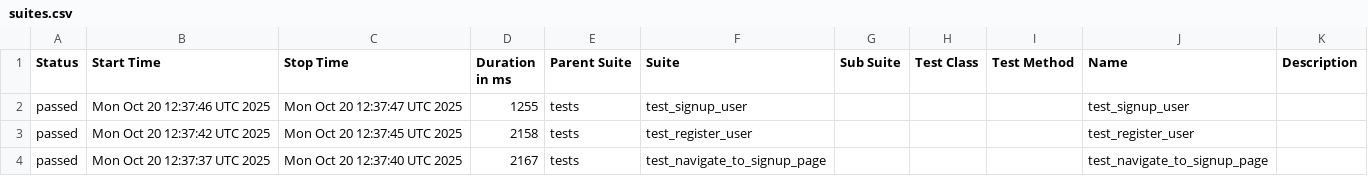
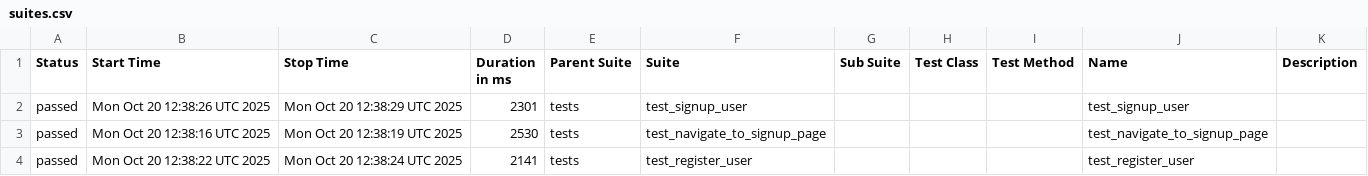
Before and after one commit to KovalIllia/ui-autotests, a CSV file: data/suites.csv, drawn as a sheet.

```diff
--- a/data/suites.csv
+++ b/data/suites.csv
@@ -1,4 +1,4 @@
 "Status","Start Time","Stop Time","Duration in ms","Parent Suite","Suite","Sub Suite","Test Class","Test Method","Name","Description"
-"passed","Mon Oct 20 12:37:46 UTC 2025","Mon Oct 20 12:37:47 UTC 2025","1255","tests","test_signup_user","","","","test_signup_user",""
-"passed","Mon Oct 20 12:37:42 UTC 2025","Mon Oct 20 12:37:45 UTC 2025","2158","tests","test_register_user","","","","test_register_user",""
-"passed","Mon Oct 20 12:37:37 UTC 2025","Mon Oct 20 12:37:40 UTC 2025","2167","tests","test_navigate_to_signup_page","","","","test_navigate_to_signup_page",""
+"passed","Mon Oct 20 12:38:26 UTC 2025","Mon Oct 20 12:38:29 UTC 2025","2301","tests","test_signup_user","","","","test_signup_user",""
+"passed","Mon Oct 20 12:38:16 UTC 2025","Mon Oct 20 12:38:19 UTC 2025","2530","tests","test_navigate_to_signup_page","","","","test_navigate_to_signup_page",""
+"passed","Mon Oct 20 12:38:22 UTC 2025","Mon Oct 20 12:38:24 UTC 2025","2141","tests","test_register_user","","","","test_register_user",""
```
Also changed, not shown: 23 other files.
